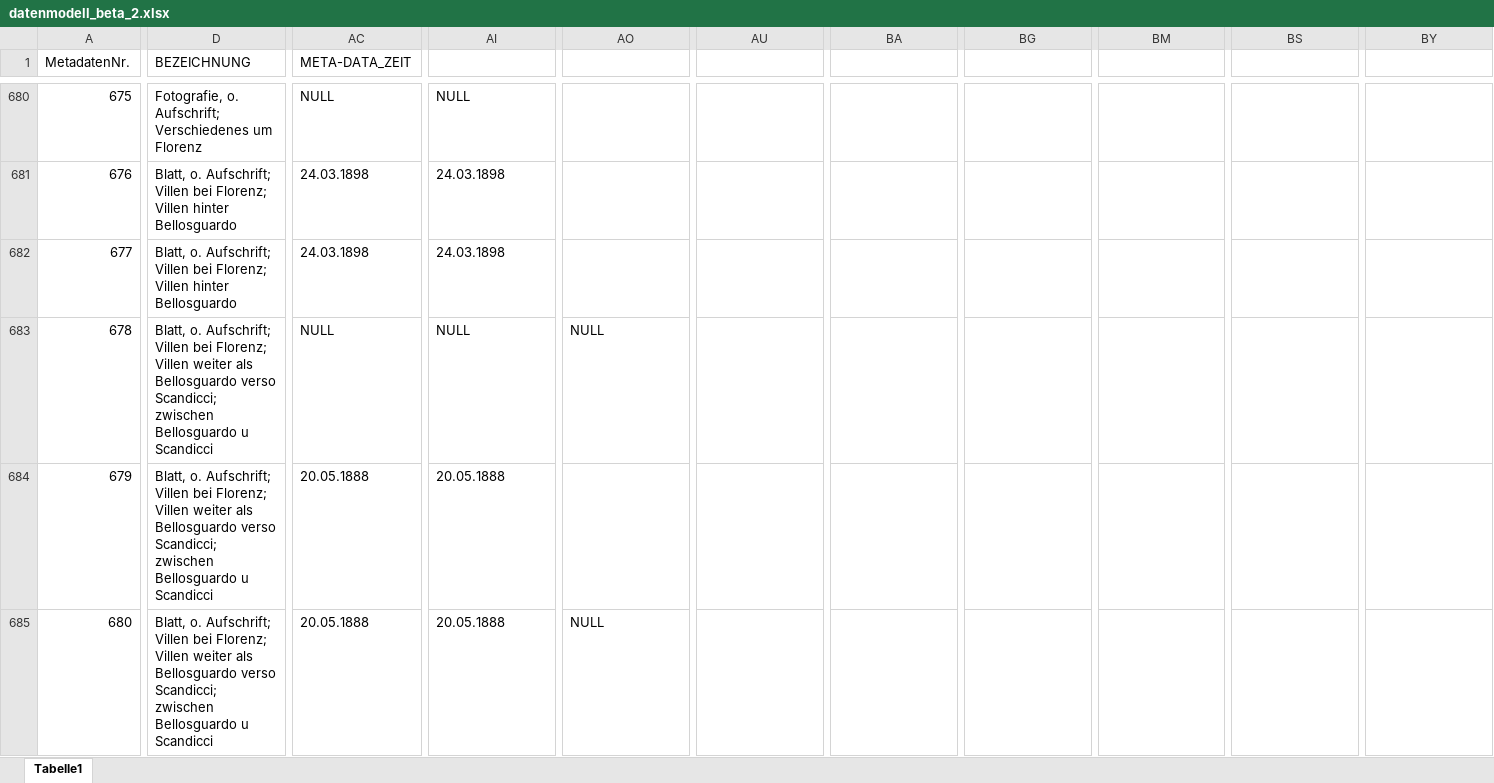
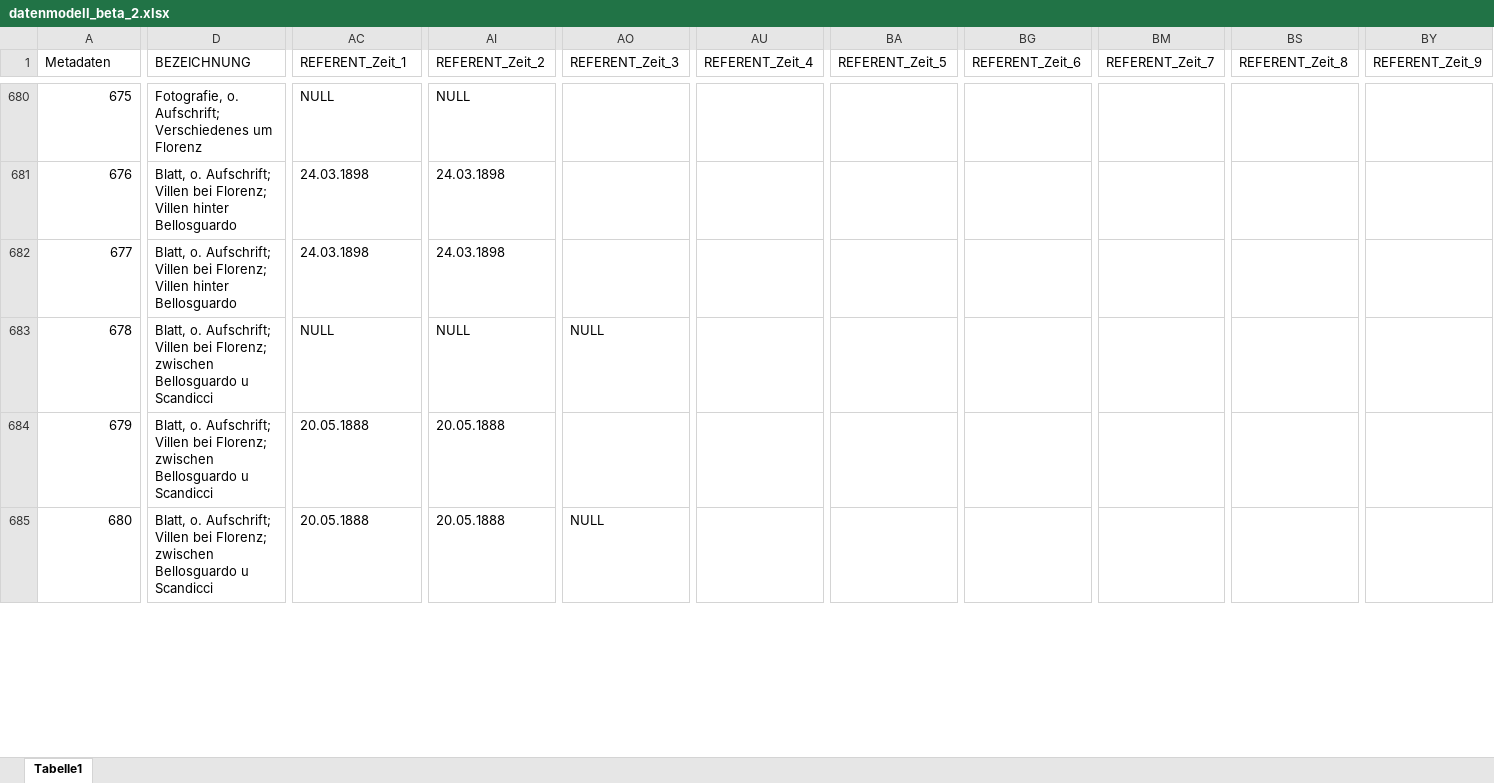
Before and after one commit to acady/geymueller, an Excel workbook: data/christoph/datenmodell_beta_2.xlsx, sheet Tabelle1, drawn as a sheet; only a part is shown, gaps mark what is left out; values as stored, in another font and other column widths than the file's, no cell formats; the diff covers the shown part only; the diff names each change by its address in the sheet, - before the commit and + after, or states it on an @@ line.

```diff
--- a/data/christoph/datenmodell_beta_2.xlsx (sheet Tabelle1)
+++ b/data/christoph/datenmodell_beta_2.xlsx (sheet Tabelle1)
-A1: MetadatenNr.
+A1: Metadaten
-AC1: META-DATA_ZEIT
+AC1: REFERENT_Zeit_1
-AI1: (empty)
+AI1: REFERENT_Zeit_2
-AO1: (empty)
+AO1: REFERENT_Zeit_3
-AU1: (empty)
+AU1: REFERENT_Zeit_4
-BA1: (empty)
+BA1: REFERENT_Zeit_5
-BG1: (empty)
+BG1: REFERENT_Zeit_6
-BM1: (empty)
+BM1: REFERENT_Zeit_7
-BS1: (empty)
+BS1: REFERENT_Zeit_8
-BY1: (empty)
+BY1: REFERENT_Zeit_9
-D683:D685 (BEZEICHNUNG): …bei Florenz; Villen weiter als Bellosguardo verso Scandicci; zwischen Bellosguardo…
+D683:D685 (BEZEICHNUNG): …bei Florenz; zwischen Bellosguardo…
```
Also changed, not shown: 3 added rows, 3 removed rows and 5 edited cells elsewhere in this sheet, cell formats, 5 other files.
